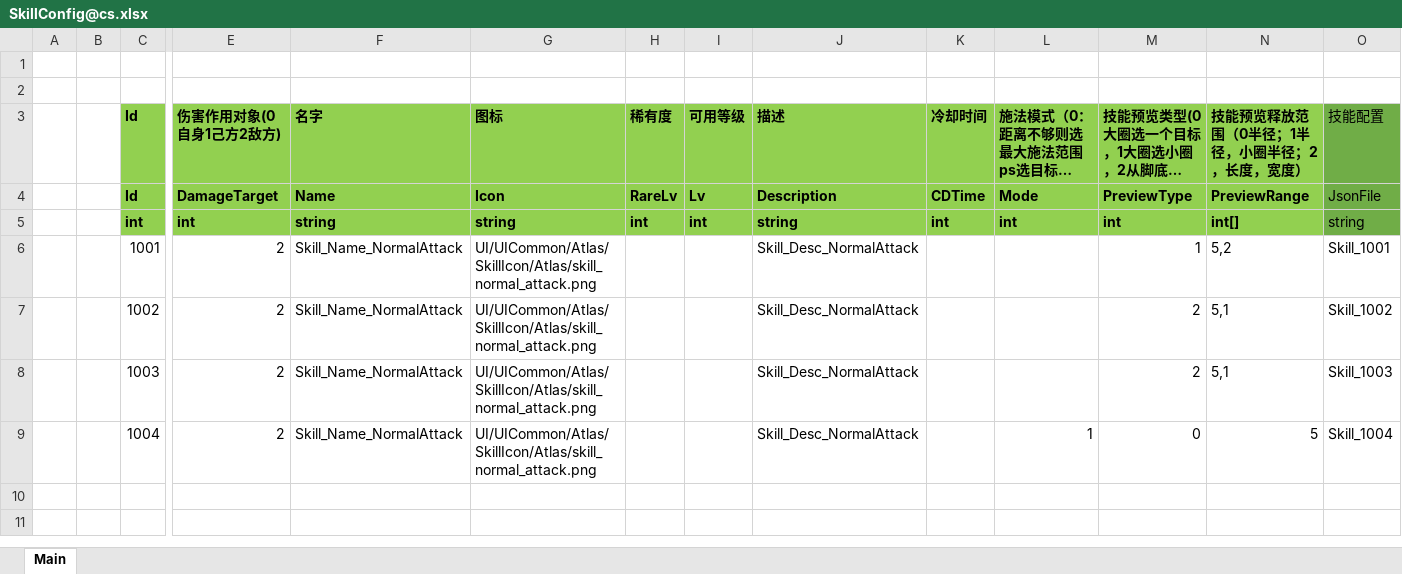
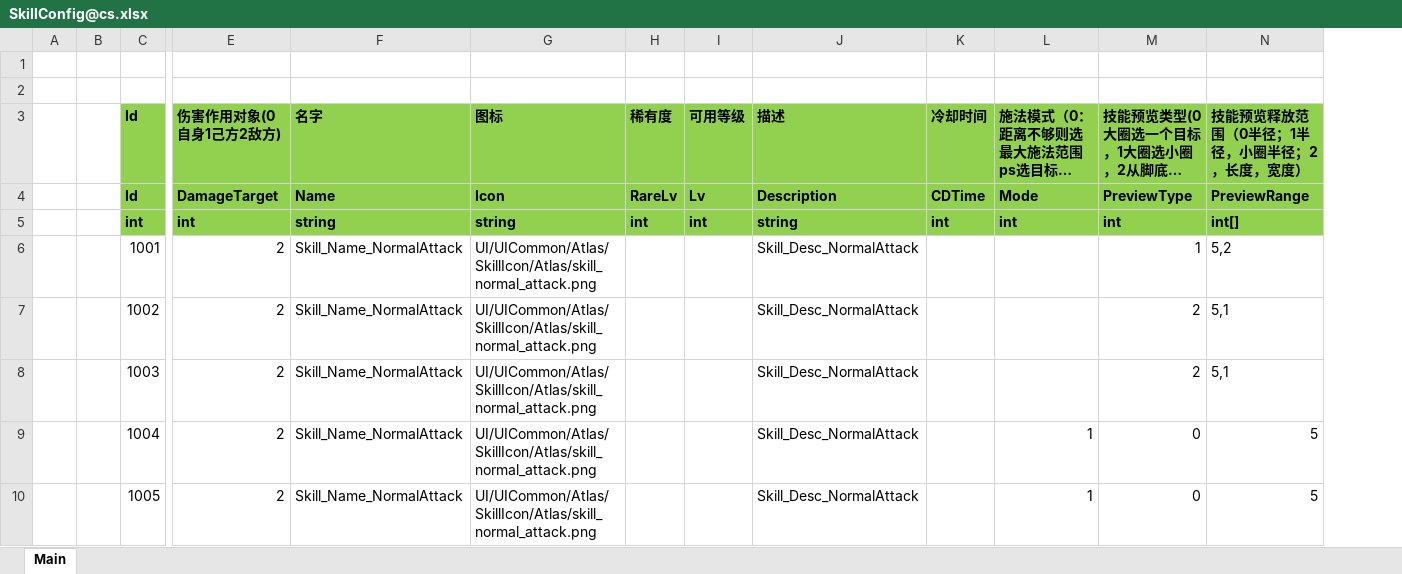
Before and after one commit to 526077247/ET, an Excel workbook: Excel/SkillConfig@cs.xlsx, sheet Main, drawn as a sheet; only a part is shown, gaps mark what is left out; long unchanged cells end in …; values as stored, in another font and other column widths than the file's, no borders; removed rows and columns are numbered as before the commit, all else as after; rows hold the shown columns only; the diff names each change by its address in the sheet, - before the commit and + after, or states it on an @@ line.

```diff
--- a/Excel/SkillConfig@cs.xlsx (sheet Main)
+++ b/Excel/SkillConfig@cs.xlsx (sheet Main)
-column O (技能配置), rows 4-9: JsonFile | string | Skill_1001 | Skill_1002 | Skill_1003 | Skill_1004
+row 10:  |  | 1005 | 2 | Skill_Name_NormalAttack | UI/UICommon/Atlas/SkillIcon/Atlas/skill_normal_attack.png |  |  | Skill_Desc_NormalAttack |  | 1 | 0 | 5
```
Also changed, not shown: Excel/BuffBleedConfig@cs.xlsx, Excel/BuffConfig@cs.xlsx, 32 other files.
